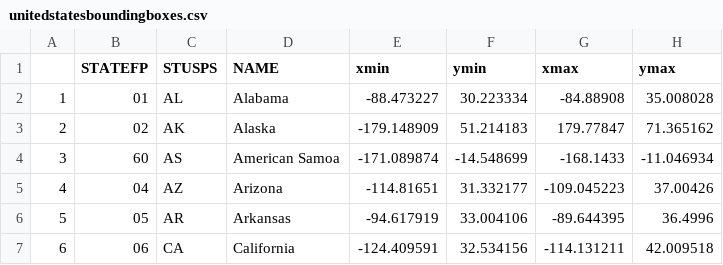
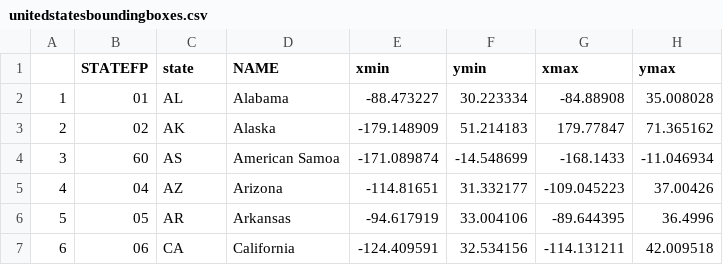
Before and after one commit to ethancoyle7/4553-Spatial-Data-Structures, a CSV file: Assignments/P02/unitedstatesboundingboxes.csv, drawn as a sheet; only a part is shown.

```diff
--- a/Assignments/P02/unitedstatesboundingboxes.csv
+++ b/Assignments/P02/unitedstatesboundingboxes.csv
@@ -1,2 +1,2 @@
-"","STATEFP","STUSPS","NAME","xmin","ymin","xmax","ymax"
+"","STATEFP","state","NAME","xmin","ymin","xmax","ymax"
 "1","01","AL","Alabama",-88.473227,30.223334,-84.88908,35.008028
```
Also changed, not shown: 2 other files.
